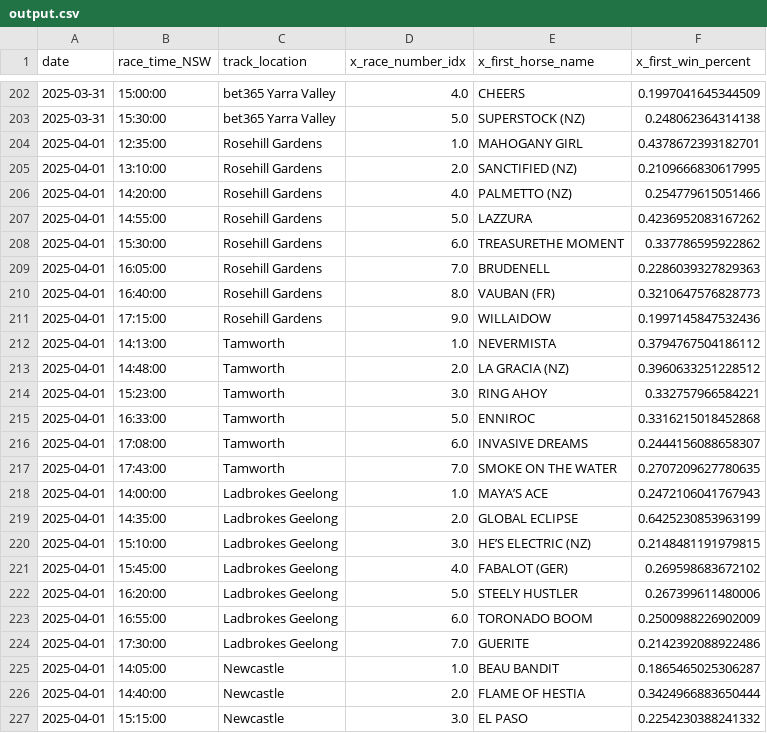
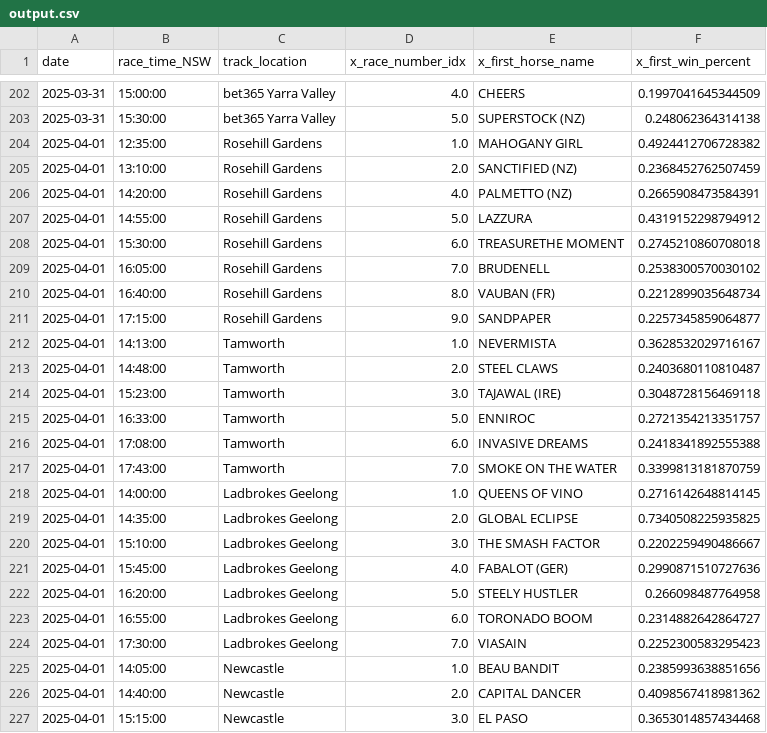
Before and after one commit to jazperd/Racing-Data, a CSV file: output.csv, drawn as a sheet; only a part is shown, gaps mark what is left out; the diff covers the shown part only.

Commit message:
Update output.csv with latest data

```diff
--- a/output.csv
+++ b/output.csv
@@ -203,25 +203,25 @@ date,race_time_NSW,track_location,x_race_number_idx,x_first_horse_name,x_first_w
 2025-03-31,15:30:00,bet365 Yarra Valley,5.0,SUPERSTOCK (NZ),0.248062364314138
-2025-04-01,12:35:00,Rosehill Gardens,1.0,MAHOGANY GIRL,0.4378672393182701
-2025-04-01,13:10:00,Rosehill Gardens,2.0,SANCTIFIED (NZ),0.2109666830617995
-2025-04-01,14:20:00,Rosehill Gardens,4.0,PALMETTO (NZ),0.254779615051466
-2025-04-01,14:55:00,Rosehill Gardens,5.0,LAZZURA,0.4236952083167262
-2025-04-01,15:30:00,Rosehill Gardens,6.0,TREASURETHE MOMENT,0.337786595922862
-2025-04-01,16:05:00,Rosehill Gardens,7.0,BRUDENELL,0.2286039327829363
-2025-04-01,16:40:00,Rosehill Gardens,8.0,VAUBAN (FR),0.3210647576828773
-2025-04-01,17:15:00,Rosehill Gardens,9.0,WILLAIDOW,0.1997145847532436
-2025-04-01,14:13:00,Tamworth,1.0,NEVERMISTA,0.3794767504186112
-2025-04-01,14:48:00,Tamworth,2.0,LA GRACIA (NZ),0.3960633251228512
-2025-04-01,15:23:00,Tamworth,3.0,RING AHOY,0.332757966584221
-2025-04-01,16:33:00,Tamworth,5.0,ENNIROC,0.3316215018452868
-2025-04-01,17:08:00,Tamworth,6.0,INVASIVE DREAMS,0.2444156088658307
-2025-04-01,17:43:00,Tamworth,7.0,SMOKE ON THE WATER,0.2707209627780635
-2025-04-01,14:00:00,Ladbrokes Geelong,1.0,MAYA’S ACE,0.2472106041767943
-2025-04-01,14:35:00,Ladbrokes Geelong,2.0,GLOBAL ECLIPSE,0.6425230853963199
-2025-04-01,15:10:00,Ladbrokes Geelong,3.0,HE’S ELECTRIC (NZ),0.2148481191979815
-2025-04-01,15:45:00,Ladbrokes Geelong,4.0,FABALOT (GER),0.269598683672102
-2025-04-01,16:20:00,Ladbrokes Geelong,5.0,STEELY HUSTLER,0.267399611480006
-2025-04-01,16:55:00,Ladbrokes Geelong,6.0,TORONADO BOOM,0.2500988226902009
-2025-04-01,17:30:00,Ladbrokes Geelong,7.0,GUERITE,0.2142392088922486
-2025-04-01,14:05:00,Newcastle,1.0,BEAU BANDIT,0.1865465025306287
-2025-04-01,14:40:00,Newcastle,2.0,FLAME OF HESTIA,0.3424966883650444
-2025-04-01,15:15:00,Newcastle,3.0,EL PASO,0.2254230388241332
+2025-04-01,12:35:00,Rosehill Gardens,1.0,MAHOGANY GIRL,0.4924412706728382
+2025-04-01,13:10:00,Rosehill Gardens,2.0,SANCTIFIED (NZ),0.2368452762507459
+2025-04-01,14:20:00,Rosehill Gardens,4.0,PALMETTO (NZ),0.2665908473584391
+2025-04-01,14:55:00,Rosehill Gardens,5.0,LAZZURA,0.4319152298794912
+2025-04-01,15:30:00,Rosehill Gardens,6.0,TREASURETHE MOMENT,0.2745210860708018
+2025-04-01,16:05:00,Rosehill Gardens,7.0,BRUDENELL,0.2538300570030102
+2025-04-01,16:40:00,Rosehill Gardens,8.0,VAUBAN (FR),0.2212899035648734
+2025-04-01,17:15:00,Rosehill Gardens,9.0,SANDPAPER,0.2257345859064877
+2025-04-01,14:13:00,Tamworth,1.0,NEVERMISTA,0.3628532029716167
+2025-04-01,14:48:00,Tamworth,2.0,STEEL CLAWS,0.2403680110810487
+2025-04-01,15:23:00,Tamworth,3.0,TAJAWAL (IRE),0.3048728156469118
+2025-04-01,16:33:00,Tamworth,5.0,ENNIROC,0.2721354213351757
+2025-04-01,17:08:00,Tamworth,6.0,INVASIVE DREAMS,0.2418341892555388
+2025-04-01,17:43:00,Tamworth,7.0,SMOKE ON THE WATER,0.3399813181870759
+2025-04-01,14:00:00,Ladbrokes Geelong,1.0,QUEENS OF VINO,0.2716142648814145
+2025-04-01,14:35:00,Ladbrokes Geelong,2.0,GLOBAL ECLIPSE,0.7340508225935825
+2025-04-01,15:10:00,Ladbrokes Geelong,3.0,THE SMASH FACTOR,0.2202259490486667
+2025-04-01,15:45:00,Ladbrokes Geelong,4.0,FABALOT (GER),0.2990871510727636
+2025-04-01,16:20:00,Ladbrokes Geelong,5.0,STEELY HUSTLER,0.266098487764958
+2025-04-01,16:55:00,Ladbrokes Geelong,6.0,TORONADO BOOM,0.2314882642864727
+2025-04-01,17:30:00,Ladbrokes Geelong,7.0,VIASAIN,0.2252300583295423
+2025-04-01,14:05:00,Newcastle,1.0,BEAU BANDIT,0.2385993638851656
+2025-04-01,14:40:00,Newcastle,2.0,CAPITAL DANCER,0.4098567418981362
+2025-04-01,15:15:00,Newcastle,3.0,EL PASO,0.3653014857434468
```
Also changed, not shown: 30 edited cells elsewhere in this file.
